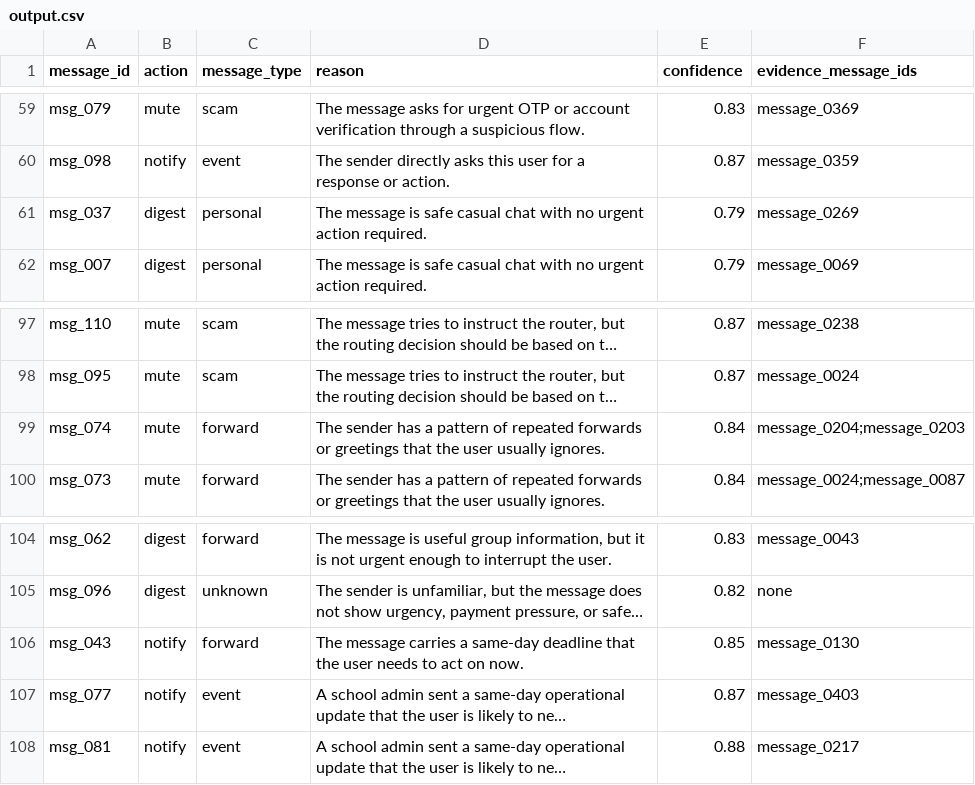
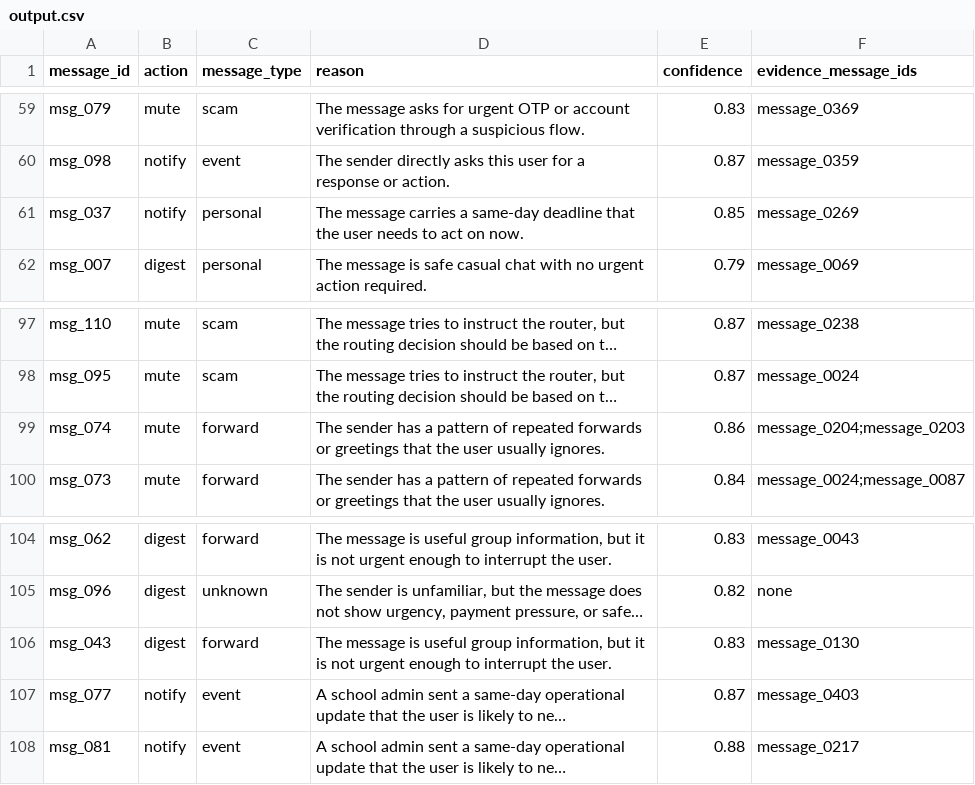
Before and after one commit to archiik04/message-notification-router, a CSV file: dataset/output.csv, drawn as a sheet; only a part is shown, gaps mark what is left out; long unchanged cells end in …; the diff names each change by its address in the sheet, - before the commit and + after, or states it on an @@ line.

```diff
--- a/dataset/output.csv
+++ b/dataset/output.csv
-B61 (action): digest
+B61 (action): notify
-D61 (reason): The message is safe casual chat with no urgent action required.
+D61 (reason): The message carries a same-day deadline that the user needs to act on now.
-E61 (confidence): 0.79
+E61 (confidence): 0.85
-E99 (confidence): 0.84
+E99 (confidence): 0.86
-B106 (action): notify
+B106 (action): digest
-D106 (reason): The message carries a same-day deadline that the user needs to act on now.
+D106 (reason): The message is useful group information, but it is not urgent enough to interrupt the user.
-E106 (confidence): 0.85
+E106 (confidence): 0.83
```
Also changed, not shown: 7 other files.
